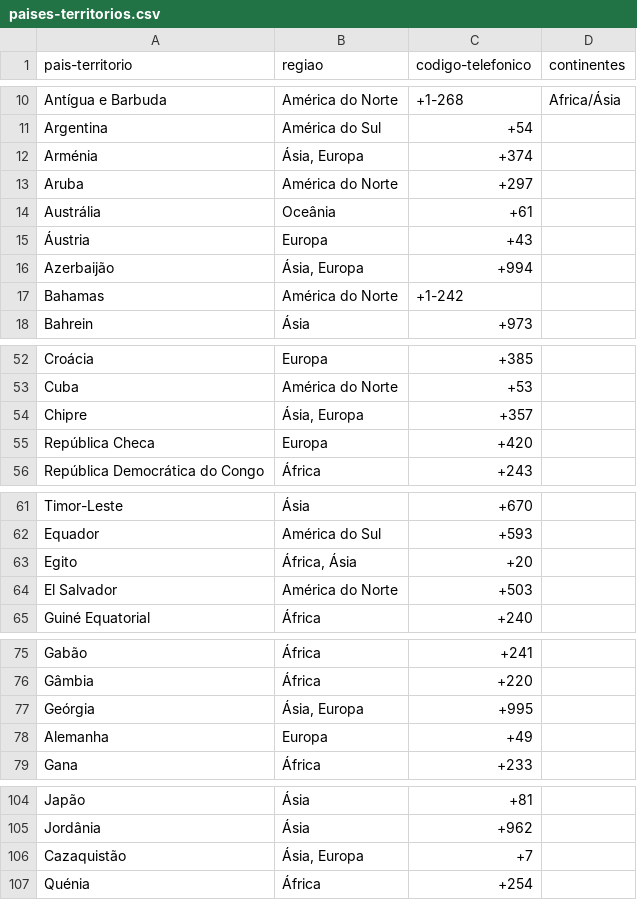
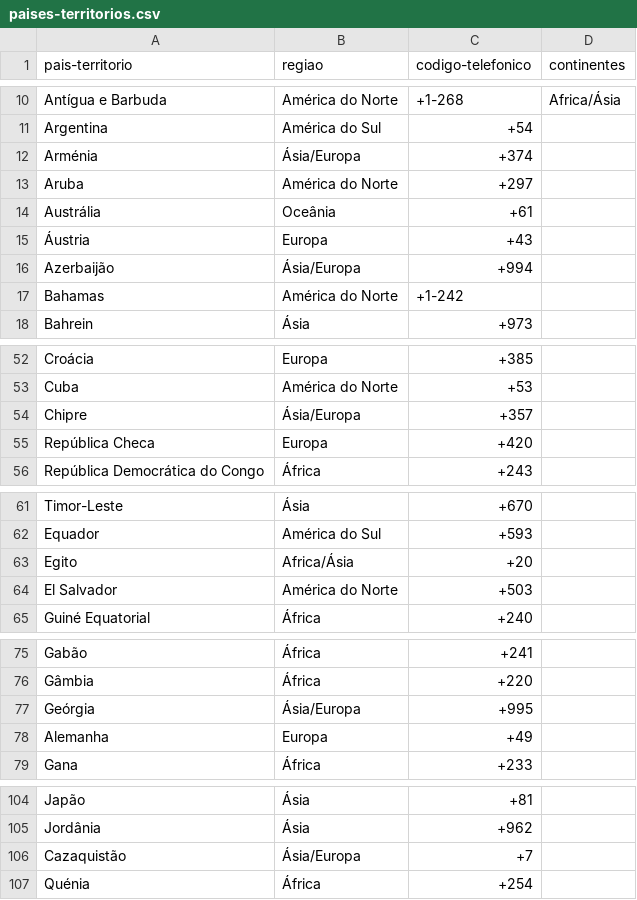
Before and after one commit to mixgenado/lista-paises-territorios, a CSV file: paises-territorios.csv, drawn as a sheet; only a part is shown, gaps mark what is left out; the diff covers the shown part only.

Commit message:
Ajuste na nomenclatura das regiões
Ajuste para fazer com que o nome dos continentes nas colunas "Região" e "Continentes" seja equivalente.

```diff
--- a/paises-territorios.csv
+++ b/paises-territorios.csv
@@ -11,3 +11,3 @@ Antígua e Barbuda,América do Norte,+1-268,Africa/Ásia
 Argentina,América do Sul,+54,
-Arménia,"Ásia, Europa",+374,
+Arménia,Ásia/Europa,+374,
 Aruba,América do Norte,+297,
@@ -15,3 +15,3 @@ Austrália,Oceânia,+61,
 Áustria,Europa,+43,
-Azerbaijão,"Ásia, Europa",+994,
+Azerbaijão,Ásia/Europa,+994,
 Bahamas,América do Norte,+1-242,
@@ -53,3 +53,3 @@ Croácia,Europa,+385,
 Cuba,América do Norte,+53,
-Chipre,"Ásia, Europa",+357,
+Chipre,Ásia/Europa,+357,
 República Checa,Europa,+420,
@@ -62,3 +62,3 @@ Timor-Leste,Ásia,+670,
 Equador,América do Sul,+593,
-Egito,"África, Ásia",+20,
+Egito,Africa/Ásia,+20,
 El Salvador,América do Norte,+503,
@@ -76,3 +76,3 @@ Gabão,África,+241,
 Gâmbia,África,+220,
-Geórgia,"Ásia, Europa",+995,
+Geórgia,Ásia/Europa,+995,
 Alemanha,Europa,+49,
@@ -105,3 +105,3 @@ Japão,Ásia,+81,
 Jordânia,Ásia,+962,
-Cazaquistão,"Ásia, Europa",+7,
+Cazaquistão,Ásia/Europa,+7,
 Quénia,África,+254,
```
Also changed, not shown: 1 edited cell elsewhere in this file.
